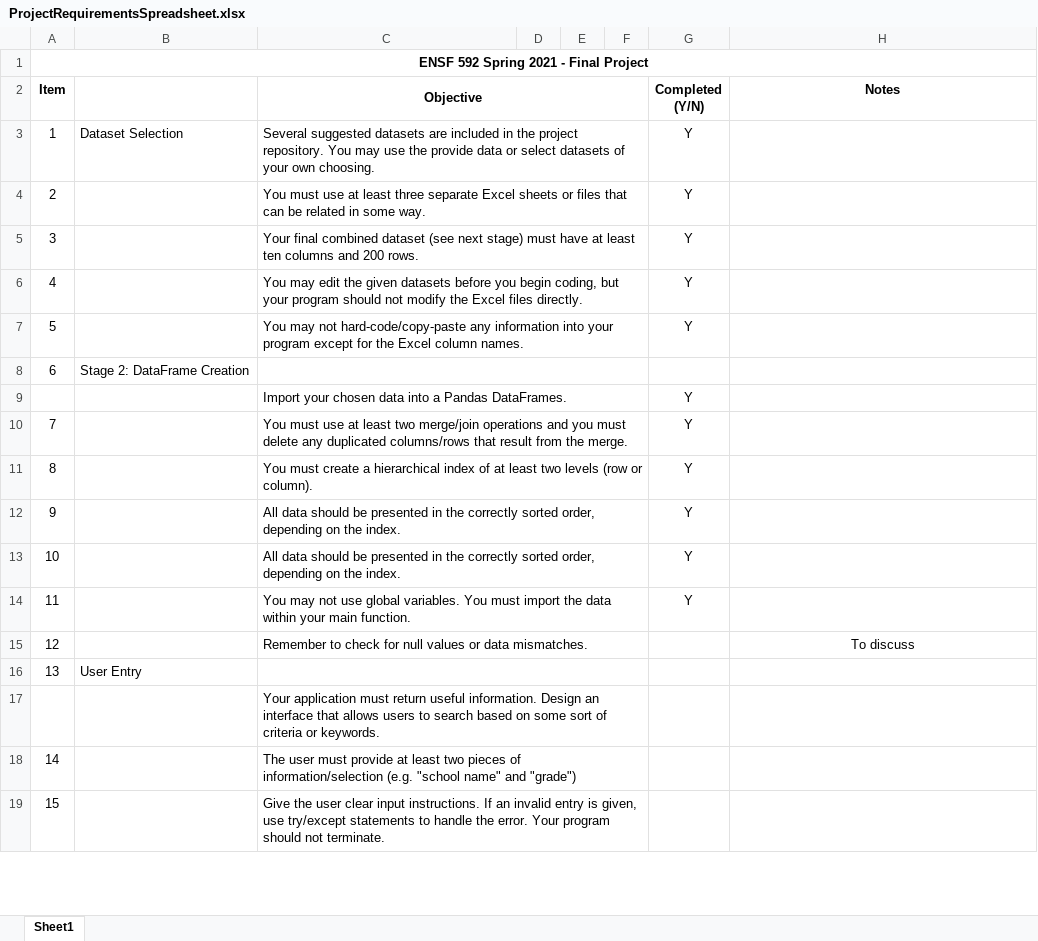
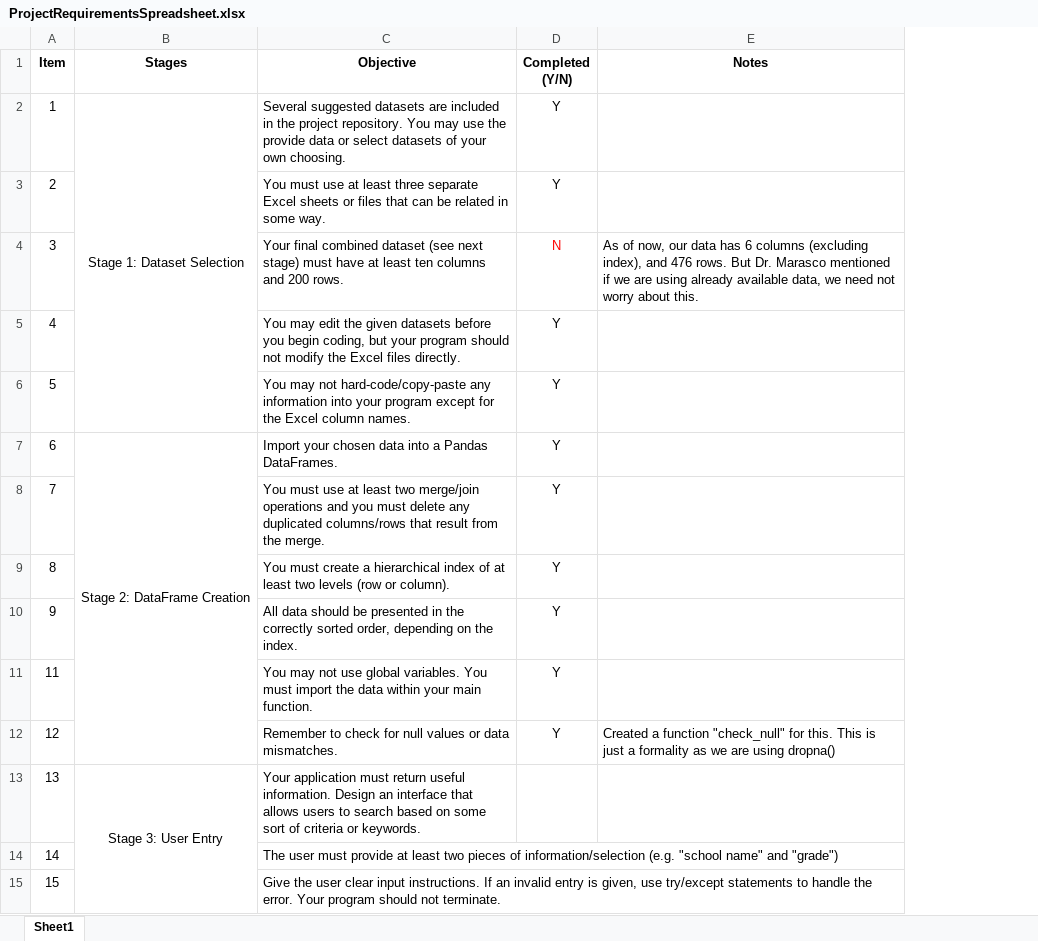
Before and after one commit to zbhavyai/un-stats, an Excel workbook: ProjectRequirementsSpreadsheet.xlsx, sheet Sheet1, drawn as a sheet; only a part is shown; values as stored, in another font and other column widths than the file's, no borders; removed rows and columns are numbered as before the commit, all else as after; the diff covers the shown part only; the diff names each change by its address in the sheet, - before the commit and + after, or states it on an @@ line.

Commit message:
updating project requirement spreadsheet

```diff
--- a/ProjectRequirementsSpreadsheet.xlsx (sheet Sheet1)
+++ b/ProjectRequirementsSpreadsheet.xlsx (sheet Sheet1)
-column B, rows 3-8: Dataset Selection |  |  |  |  | Stage 2: DataFrame Creation; row 16: User Entry
+column B (Stages), rows 2-13: Stage 1: Dataset Selection |  |  |  |  | Stage 2: DataFrame Creation |  |  |  |  |  | Stage 3: User Entry
-column D, empty
-column E, empty
-column F, empty
-row 1: ENSF 592 Spring 2021 - Final Project
-C2:F2 merged
-C3:F3 merged
-C4:F4 merged
-C5:F5 merged
-D4 (Completed (Y/N)): Y
+D4 (Completed (Y/N)): N
-D4 text colour: black
+D4 text colour: #FF0000
-E4 (Notes): (empty)
+E4 (Notes): As of now, our data has 6 columns (excluding index), and 476 rows. But Dr. Marasco mentioned if we are using already available data, we need not worry about this.
-C6:F6 merged
-C7:F7 merged
-C7 (Objective): (empty)
+C7 (Objective): Import your chosen data into a Pandas DataFrames.
-C8:F8 merged
-D7 (Completed (Y/N)): (empty)
+D7 (Completed (Y/N)): Y
-row 9:  |  | Import your chosen data into a Pandas DataFrames. |  |  |  | Y
-C10:F10 merged
-C11:F11 merged
-C12:F12 merged
-row 13: 10 |  | All data should be presented in the correctly sorted order, depending on the index. |  |  |  | Y
-C14:F14 merged
-C15:F15 merged
-D12 (Completed (Y/N)): (empty)
+D12 (Completed (Y/N)): Y
-E12 (Notes): To discuss
+E12 (Notes): Created a function "check_null" for this. This is just a formality as we are using dropna()
-E12 alignment: center
+E12 alignment: left
-C13 (Objective): (empty)
+C13 (Objective): Your application must return useful information. Design an interface that allows users to search based on some sort of criteria or keywords.
-C16:F16 merged
-row 17:  |  | Your application must return useful information. Design an interface that allows users to search based on some sort of criteria or keywords.
-C18:F18 merged
-C19:F19 merged
```
Also changed, not shown: 15 removed rows, 3 edited cells and merged cells elsewhere in this sheet.
